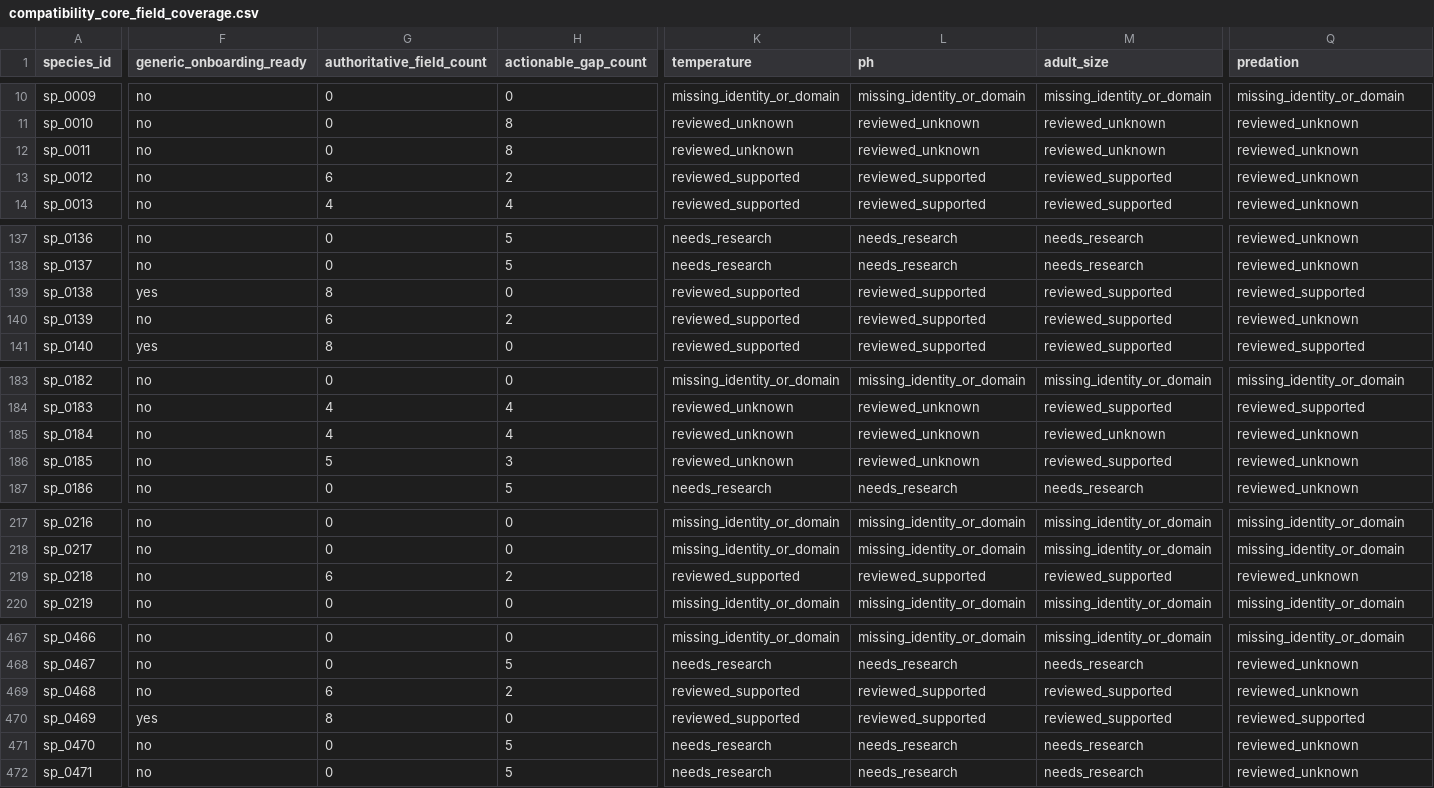
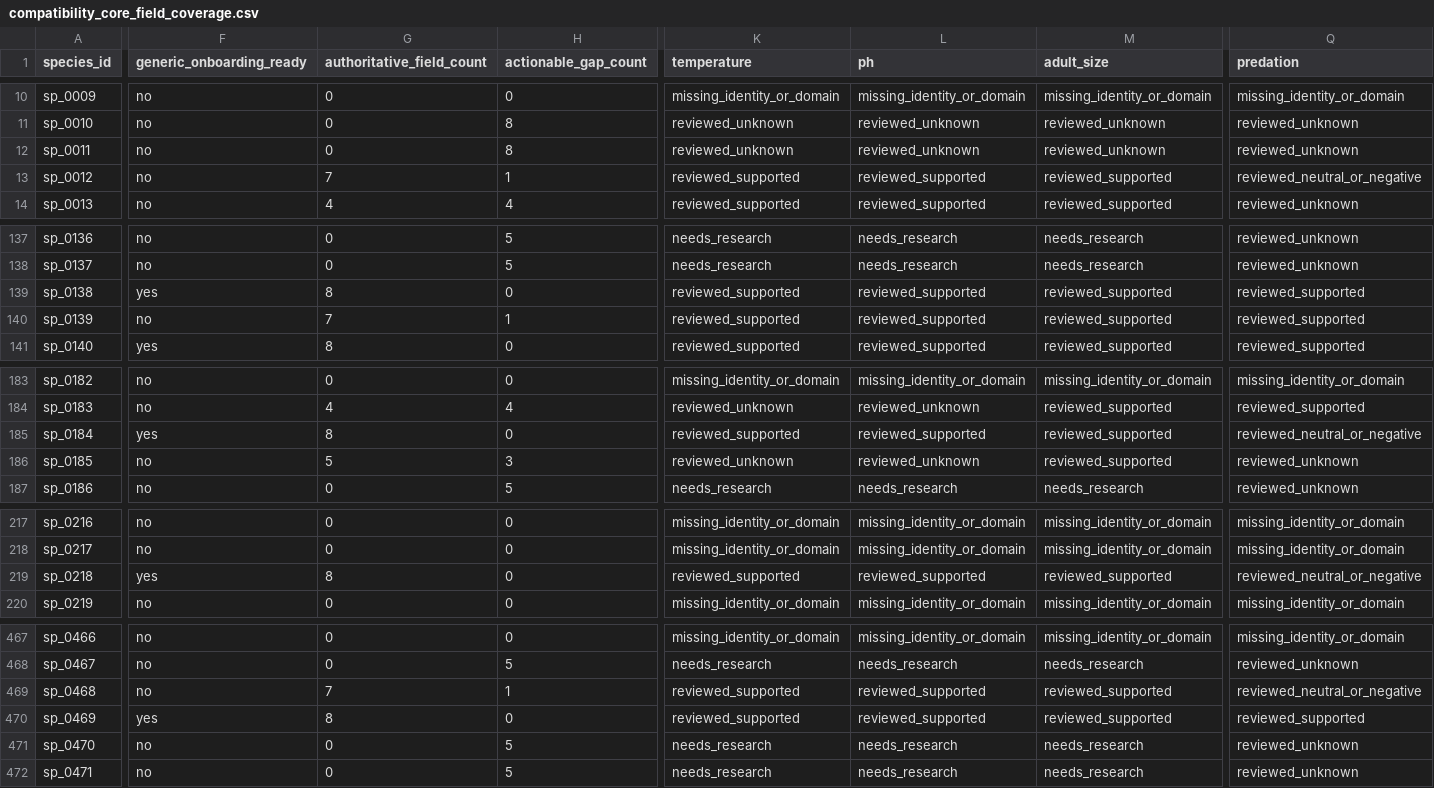
Before and after one commit to chusday97/aquaguide-tank-guide, a CSV file: docs/compatibility_core_field_coverage.csv, drawn as a sheet; only a part is shown, gaps mark what is left out; the diff covers the shown part only; the diff names each change by its address in the sheet, - before the commit and + after, or states it on an @@ line.

Commit message:
feat(compatibility): deepen exact-taxon field authority

```diff
--- a/docs/compatibility_core_field_coverage.csv
+++ b/docs/compatibility_core_field_coverage.csv
-G13 (authoritative_field_count): 6
+G13 (authoritative_field_count): 7
-H13 (actionable_gap_count): 2
+H13 (actionable_gap_count): 1
-Q13 (predation): reviewed_unknown
+Q13 (predation): reviewed_neutral_or_negative
-G140 (authoritative_field_count): 6
+G140 (authoritative_field_count): 7
-H140 (actionable_gap_count): 2
+H140 (actionable_gap_count): 1
-Q140 (predation): reviewed_unknown
+Q140 (predation): reviewed_supported
-F185 (generic_onboarding_ready): no
+F185 (generic_onboarding_ready): yes
-G185 (authoritative_field_count): 4
+G185 (authoritative_field_count): 8
-H185 (actionable_gap_count): 4
+H185 (actionable_gap_count): 0
-K185 (temperature): reviewed_unknown
+K185 (temperature): reviewed_supported
-L185 (ph): reviewed_unknown
+L185 (ph): reviewed_supported
-M185 (adult_size): reviewed_unknown
+M185 (adult_size): reviewed_supported
-Q185 (predation): reviewed_unknown
+Q185 (predation): reviewed_neutral_or_negative
-F219 (generic_onboarding_ready): no
+F219 (generic_onboarding_ready): yes
-G219 (authoritative_field_count): 6
+G219 (authoritative_field_count): 8
-H219 (actionable_gap_count): 2
+H219 (actionable_gap_count): 0
-Q219 (predation): reviewed_unknown
+Q219 (predation): reviewed_neutral_or_negative
-G469 (authoritative_field_count): 6
+G469 (authoritative_field_count): 7
-H469 (actionable_gap_count): 2
+H469 (actionable_gap_count): 1
-Q469 (predation): reviewed_unknown
+Q469 (predation): reviewed_neutral_or_negative
```
Also changed, not shown: 1 edited cell elsewhere in this file, 10 other files.
